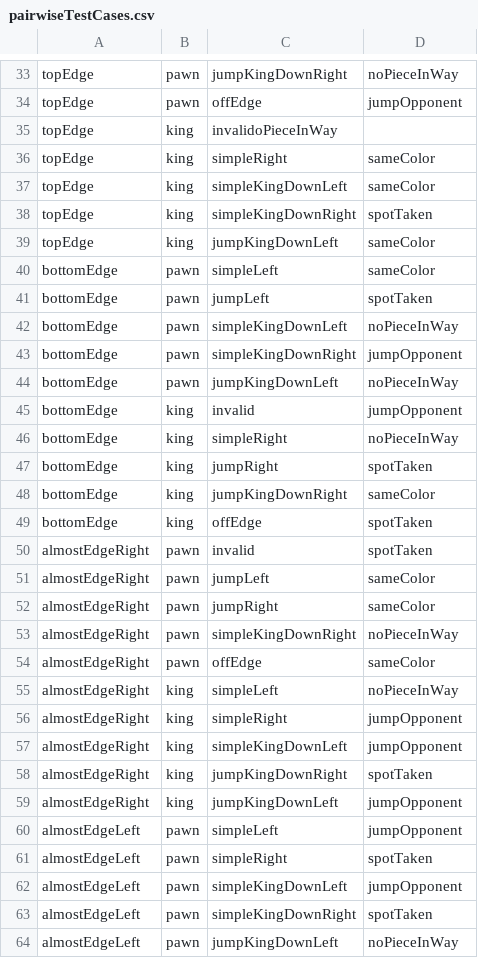
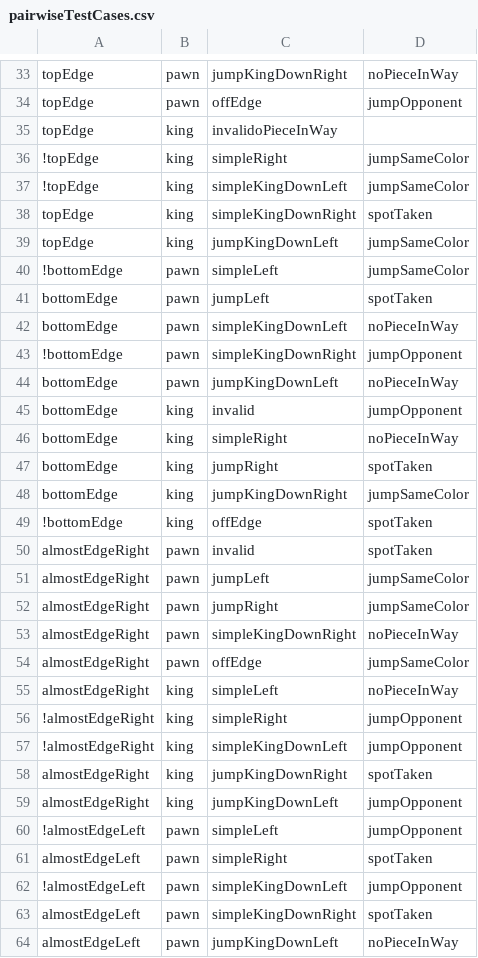
Before and after one commit to Ratchette/Checkers, a CSV file: pairwiseTestCases.csv, drawn as a sheet; only a part is shown, gaps mark what is left out; the diff covers the shown part only.

Commit message:
Marked the illegal jumps and illegal off edge moves

```diff
--- a/pairwiseTestCases.csv
+++ b/pairwiseTestCases.csv
@@ -35,10 +35,10 @@ topEdge,pawn,offEdge,jumpOpponent
 topEdge,king,invalidoPieceInWay
-topEdge,king,simpleRight,sameColor
-topEdge,king,simpleKingDownLeft,sameColor
+!topEdge,king,simpleRight,jumpSameColor
+!topEdge,king,simpleKingDownLeft,jumpSameColor
 topEdge,king,simpleKingDownRight,spotTaken
-topEdge,king,jumpKingDownLeft,sameColor
-bottomEdge,pawn,simpleLeft,sameColor
+topEdge,king,jumpKingDownLeft,jumpSameColor
+!bottomEdge,pawn,simpleLeft,jumpSameColor
 bottomEdge,pawn,jumpLeft,spotTaken
 bottomEdge,pawn,simpleKingDownLeft,noPieceInWay
-bottomEdge,pawn,simpleKingDownRight,jumpOpponent
+!bottomEdge,pawn,simpleKingDownRight,jumpOpponent
 bottomEdge,pawn,jumpKingDownLeft,noPieceInWay
@@ -47,17 +47,17 @@ bottomEdge,king,simpleRight,noPieceInWay
 bottomEdge,king,jumpRight,spotTaken
-bottomEdge,king,jumpKingDownRight,sameColor
-bottomEdge,king,offEdge,spotTaken
+bottomEdge,king,jumpKingDownRight,jumpSameColor
+!bottomEdge,king,offEdge,spotTaken
 almostEdgeRight,pawn,invalid,spotTaken
-almostEdgeRight,pawn,jumpLeft,sameColor
-almostEdgeRight,pawn,jumpRight,sameColor
+almostEdgeRight,pawn,jumpLeft,jumpSameColor
+almostEdgeRight,pawn,jumpRight,jumpSameColor
 almostEdgeRight,pawn,simpleKingDownRight,noPieceInWay
-almostEdgeRight,pawn,offEdge,sameColor
+almostEdgeRight,pawn,offEdge,jumpSameColor
 almostEdgeRight,king,simpleLeft,noPieceInWay
-almostEdgeRight,king,simpleRight,jumpOpponent
-almostEdgeRight,king,simpleKingDownLeft,jumpOpponent
+!almostEdgeRight,king,simpleRight,jumpOpponent
+!almostEdgeRight,king,simpleKingDownLeft,jumpOpponent
 almostEdgeRight,king,jumpKingDownRight,spotTaken
 almostEdgeRight,king,jumpKingDownLeft,jumpOpponent
-almostEdgeLeft,pawn,simpleLeft,jumpOpponent
+!almostEdgeLeft,pawn,simpleLeft,jumpOpponent
 almostEdgeLeft,pawn,simpleRight,spotTaken
-almostEdgeLeft,pawn,simpleKingDownLeft,jumpOpponent
+!almostEdgeLeft,pawn,simpleKingDownLeft,jumpOpponent
 almostEdgeLeft,pawn,simpleKingDownRight,spotTaken
```
Also changed, not shown: 35 edited cells elsewhere in this file.
